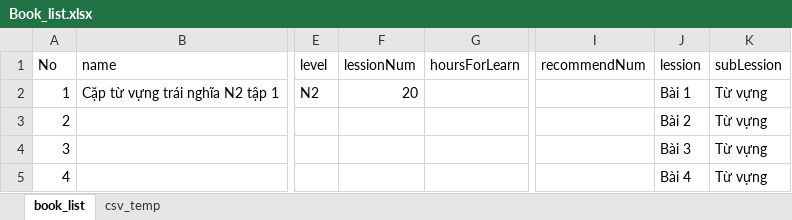
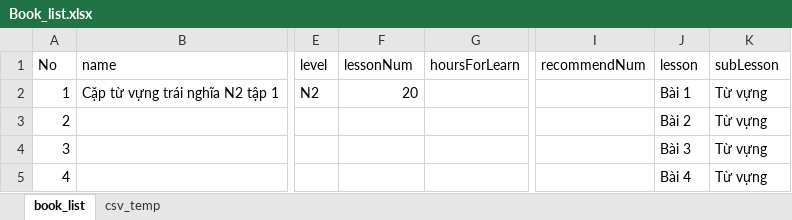
Before and after one commit to tugigroup/japtool, an Excel workbook: work/Book_list.xlsx, sheet book_list, drawn as a sheet; only a part is shown, gaps mark what is left out; values as stored, in another font and other column widths than the file's, no borders; the diff names each change by its address in the sheet, - before the commit and + after, or states it on an @@ line.

```diff
--- a/work/Book_list.xlsx (sheet book_list)
+++ b/work/Book_list.xlsx (sheet book_list)
-F1: lessionNum
+F1: lessonNum
-J1: lession
+J1: lesson
-K1: subLession
+K1: subLesson
```
Also changed, not shown: sheet csv_temp, 6 other files.
